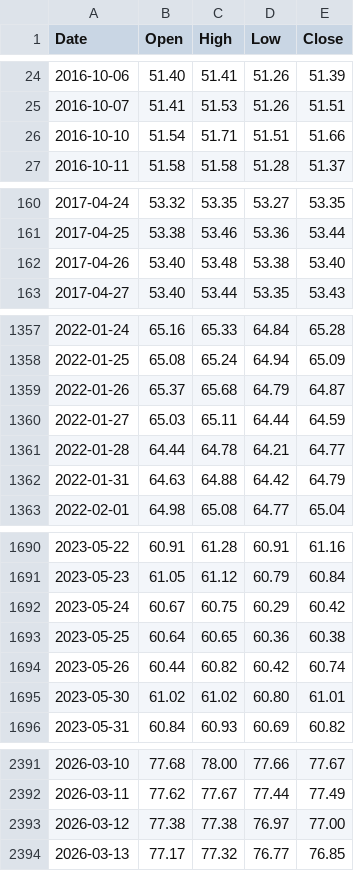
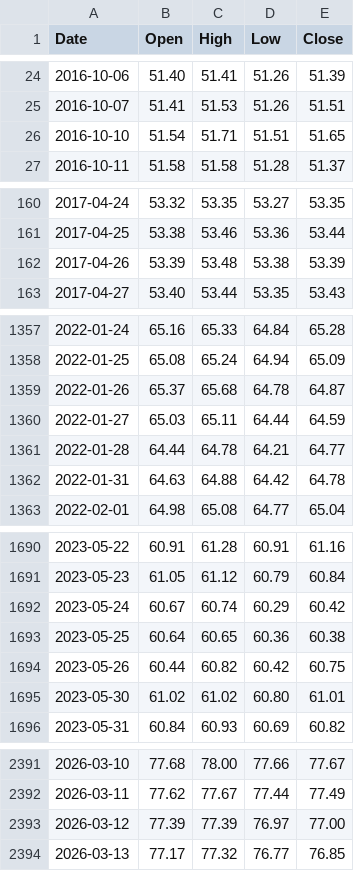
Before and after one commit to learn2lovenlaugh/SPYPredict, a CSV file: data/HYG.csv, drawn as a sheet; only a part is shown, gaps mark what is left out; the diff covers the shown part only.

```diff
--- a/data/HYG.csv
+++ b/data/HYG.csv
@@ -25,3 +25,3 @@ Date,Open,High,Low,Close
 2016-10-07,51.41,51.53,51.26,51.51
-2016-10-10,51.54,51.71,51.51,51.66
+2016-10-10,51.54,51.71,51.51,51.65
 2016-10-11,51.58,51.58,51.28,51.37
@@ -161,3 +161,3 @@ Date,Open,High,Low,Close
 2017-04-25,53.38,53.46,53.36,53.44
-2017-04-26,53.40,53.48,53.38,53.40
+2017-04-26,53.39,53.48,53.38,53.39
 2017-04-27,53.40,53.44,53.35,53.43
@@ -1358,6 +1358,6 @@ Date,Open,High,Low,Close
 2022-01-25,65.08,65.24,64.94,65.09
-2022-01-26,65.37,65.68,64.79,64.87
+2022-01-26,65.37,65.68,64.78,64.87
 2022-01-27,65.03,65.11,64.44,64.59
 2022-01-28,64.44,64.78,64.21,64.77
-2022-01-31,64.63,64.88,64.42,64.79
+2022-01-31,64.63,64.88,64.42,64.78
 2022-02-01,64.98,65.08,64.77,65.04
@@ -1691,5 +1691,5 @@ Date,Open,High,Low,Close
 2023-05-23,61.05,61.12,60.79,60.84
-2023-05-24,60.67,60.75,60.29,60.42
+2023-05-24,60.67,60.74,60.29,60.42
 2023-05-25,60.64,60.65,60.36,60.38
-2023-05-26,60.44,60.82,60.42,60.74
+2023-05-26,60.44,60.82,60.42,60.75
 2023-05-30,61.02,61.02,60.80,61.01
@@ -2392,3 +2392,3 @@ Date,Open,High,Low,Close
 2026-03-11,77.62,77.67,77.44,77.49
-2026-03-12,77.38,77.38,76.97,77.00
+2026-03-12,77.39,77.39,76.97,77.00
 2026-03-13,77.17,77.32,76.77,76.85
```
Also changed, not shown: 13 edited cells elsewhere in this file, data/IEF.csv, data/RSP.csv, 7 other files.
